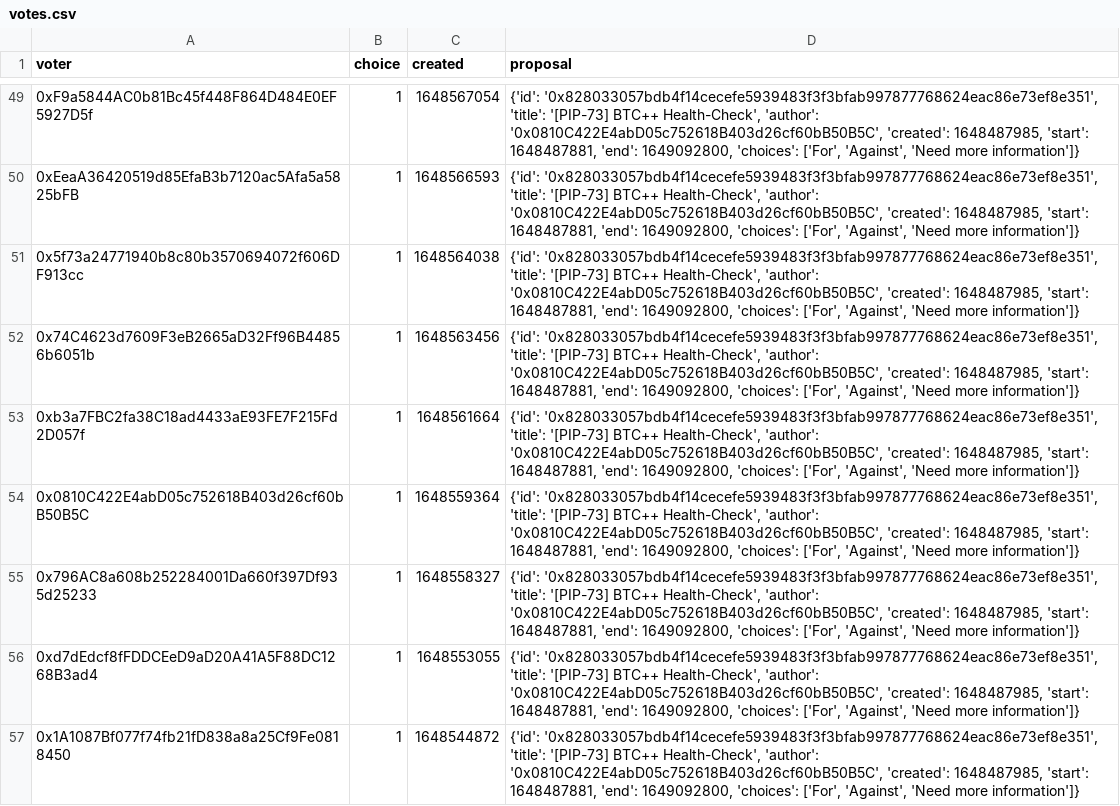
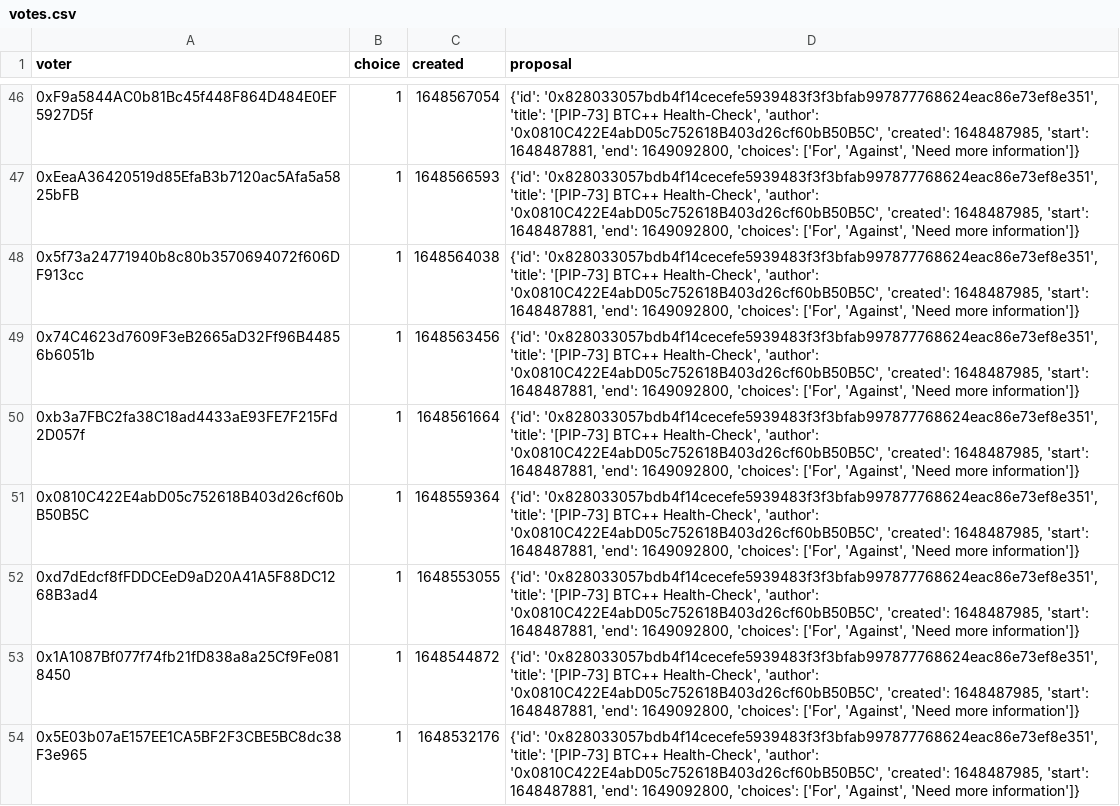
Before and after one commit to pie-dao/pie-reporter, a CSV file: reports/2022-3/csv/votes.csv, drawn as a sheet; only a part is shown, gaps mark what is left out; the shorter side is filled out with more unchanged rows; the diff covers the shown part only.

Commit message:
adds reports with actual slice amount

```diff
--- a/reports/2022-3/csv/votes.csv
+++ b/reports/2022-3/csv/votes.csv
@@ -54,3 +51,2 @@ voter,choice,created,proposal
 0x0810C422E4abD05c752618B403d26cf60bB50B5C,1,1648559364,"{'id': '0x828033057bdb4f14cecefe5939483f3f3bfab997877768624eac86e73ef8e351', 'title': '[PIP-73] BTC++ Health-Check', 'author': '0x0810C422E4abD05c752618B403d26cf60bB50B5C', 'created': 1648487985, 'start': 1648487881, 'end': 1649092800, 'choices': ['For', 'Against', 'Need more information']}"
-0x796AC8a608b252284001Da660f397Df935d25233,1,1648558327,"{'id': '0x828033057bdb4f14cecefe5939483f3f3bfab997877768624eac86e73ef8e351', 'title': '[PIP-73] BTC++ Health-Check', 'author': '0x0810C422E4abD05c752618B403d26cf60bB50B5C', 'created': 1648487985, 'start': 1648487881, 'end': 1649092800, 'choices': ['For', 'Against', 'Need more information']}"
 0xd7dEdcf8fFDDCEeD9aD20A41A5F88DC1268B3ad4,1,1648553055,"{'id': '0x828033057bdb4f14cecefe5939483f3f3bfab997877768624eac86e73ef8e351', 'title': '[PIP-73] BTC++ Health-Check', 'author': '0x0810C422E4abD05c752618B403d26cf60bB50B5C', 'created': 1648487985, 'start': 1648487881, 'end': 1649092800, 'choices': ['For', 'Against', 'Need more information']}"
```
Also changed, not shown: 4 removed rows elsewhere in this file, reports/2022-3/csv/distribution.csv, reports/2022-3/csv/rewards.csv, 5 other files.
